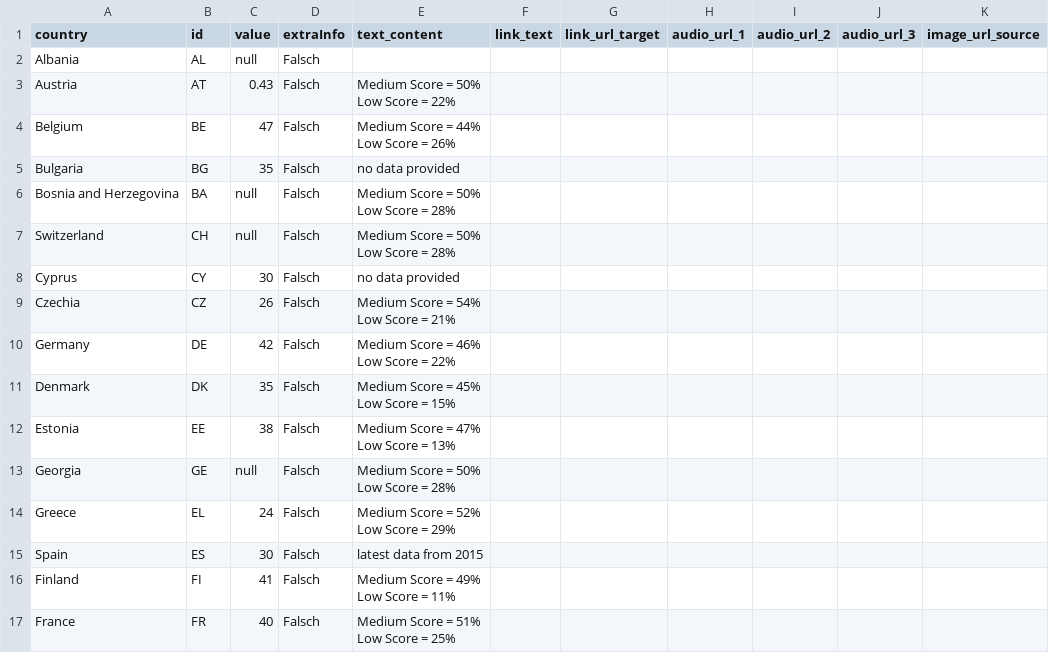
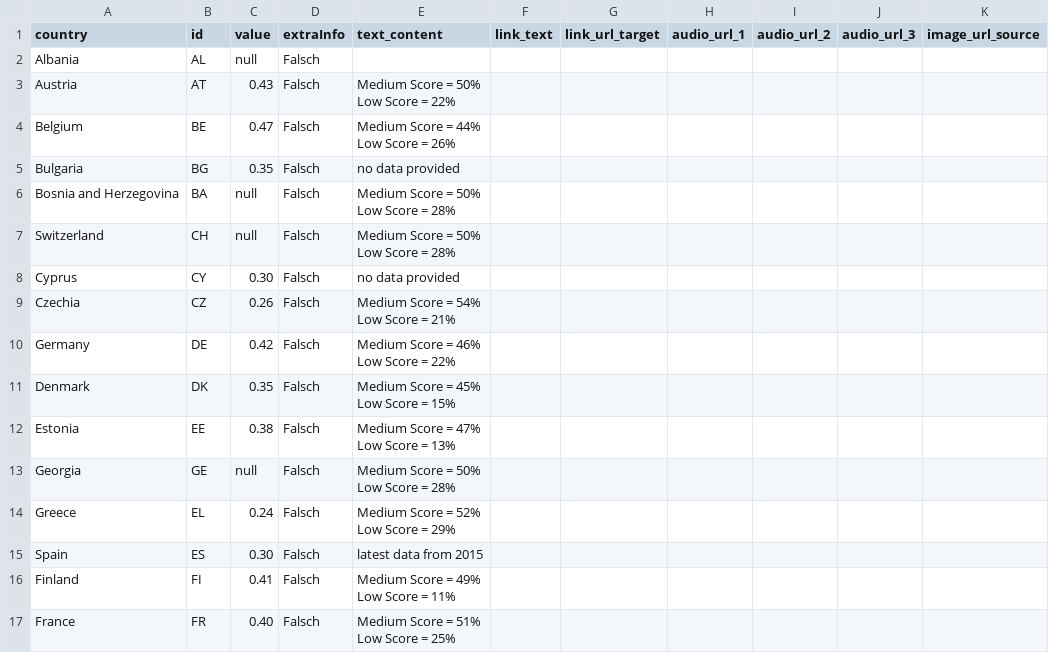
Before and after one commit to EuranetPlus/map-media-eu, a CSV file: static/data/thematic/data.csv, drawn as a sheet; only a part is shown; the diff covers the shown part only; the diff names each change by its address in the sheet, - before the commit and + after, or states it on an @@ line.

Commit message:
Update data.csv

```diff
--- a/static/data/thematic/data.csv
+++ b/static/data/thematic/data.csv
-C4 (value): 47
+C4 (value): 0.47
-C5 (value): 35
+C5 (value): 0.35
-C8 (value): 30
+C8 (value): 0.30
-C9 (value): 26
+C9 (value): 0.26
-C10 (value): 42
+C10 (value): 0.42
-C11 (value): 35
+C11 (value): 0.35
-C12 (value): 38
+C12 (value): 0.38
-C14 (value): 24
+C14 (value): 0.24
-C15 (value): 30
+C15 (value): 0.30
-C16 (value): 41
+C16 (value): 0.41
-C17 (value): 40
+C17 (value): 0.40
```
Also changed, not shown: 15 edited cells elsewhere in this file.
